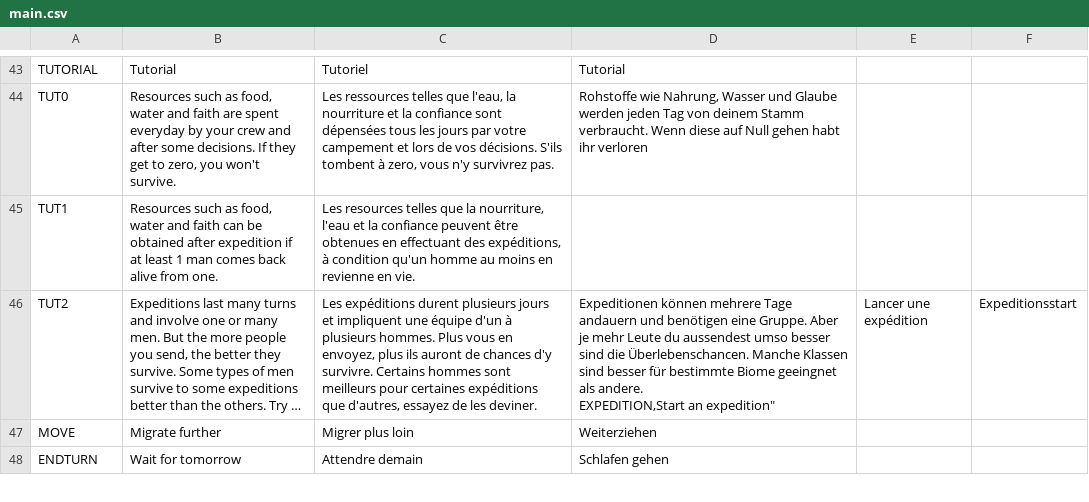
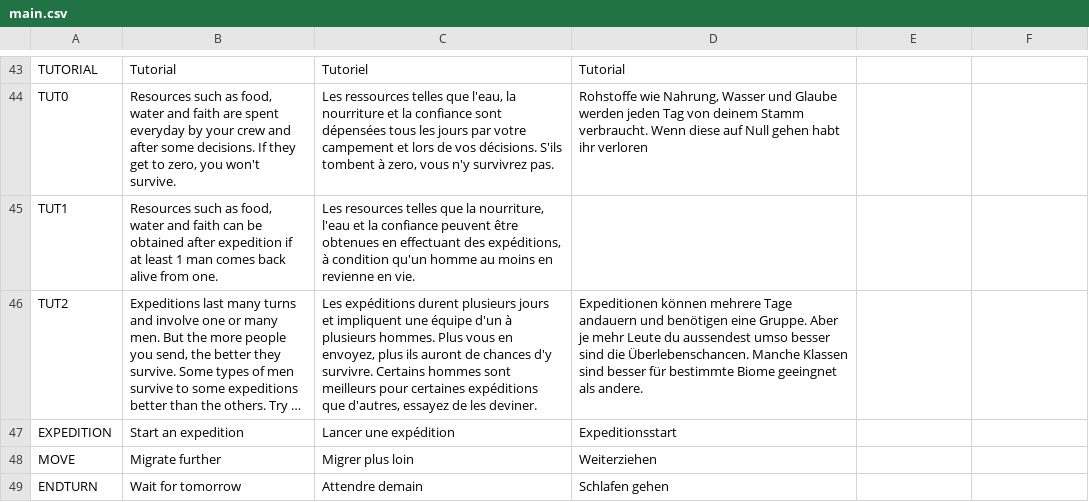
Before and after one commit to NimbleBeasts/BrackeysGameJam2021.1, a CSV file: Localization/main.csv, drawn as a sheet; only a part is shown, gaps mark what is left out; long unchanged cells end in …; ↵ is a line break in a cell; the diff names each change by its address in the sheet, - before the commit and + after, or states it on an @@ line.

```diff
--- a/Localization/main.csv
+++ b/Localization/main.csv
-D46: …als andere. ↵ EXPEDITION,Start an expedition"
+D46: …als andere.
-E46: Lancer une expédition
+E46: (empty)
-F46: Expeditionsstart
+F46: (empty)
+row 47: EXPEDITION | Start an expedition | Lancer une expédition | Expeditionsstart
```
Also changed, not shown: 5 other files.
